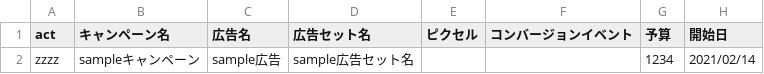
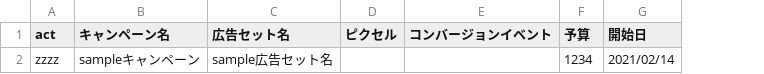
Before and after one commit to ta2mo/auto-submit, a CSV file: ad-manager/csv/campaign.csv, drawn as a sheet; only a part is shown; the diff names each change by its address in the sheet, - before the commit and + after, or states it on an @@ line.

```diff
--- a/ad-manager/csv/campaign.csv
+++ b/ad-manager/csv/campaign.csv
-column C (広告名), row 2: sample広告
```
Also changed, not shown: ad-manager/csv/creative.csv, 4 other files.
